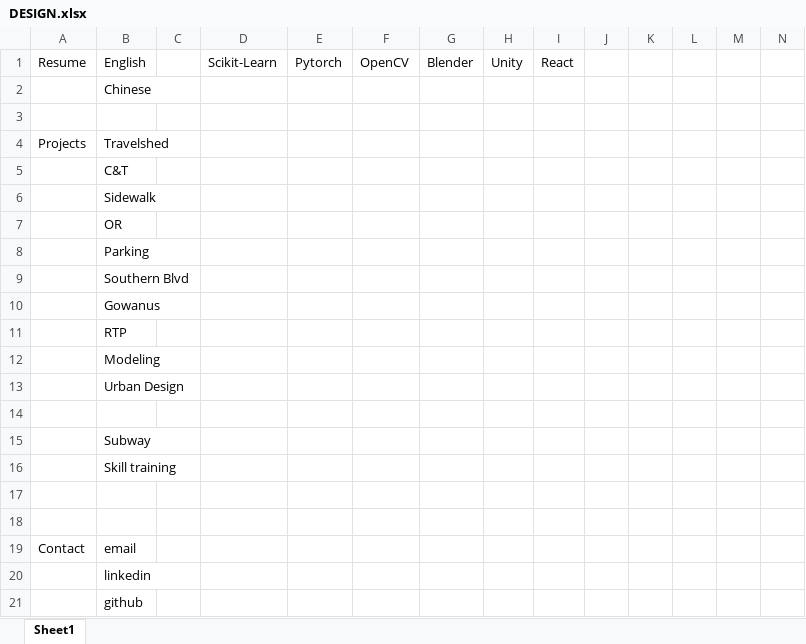
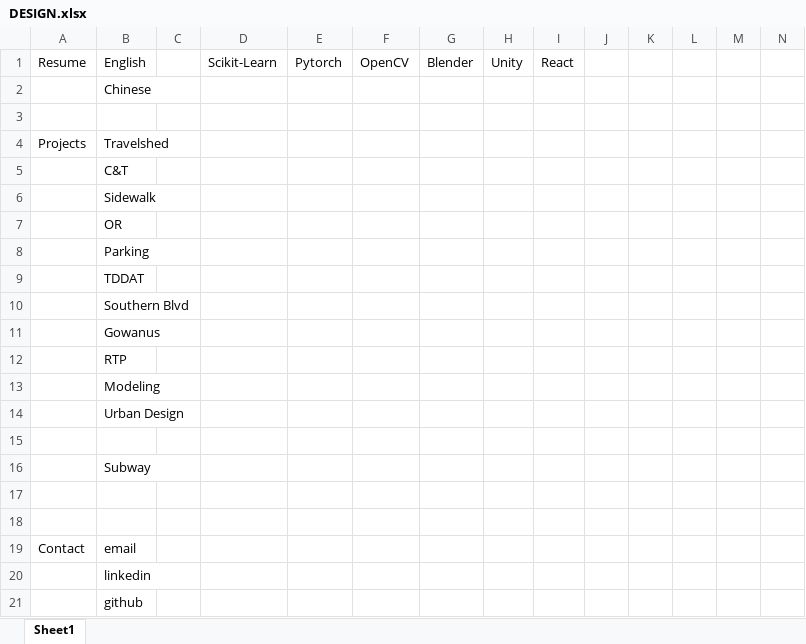
Before and after one commit to mayijun1203/MAYIJUNGH, an Excel workbook: DESIGN.xlsx, sheet Sheet1, drawn as a sheet; only a part is shown; values as stored, in another font and other column widths than the file's, no borders; removed rows and columns are numbered as before the commit, all else as after; rows hold the shown columns only; the diff names each change by its address in the sheet, - before the commit and + after, or states it on an @@ line.

```diff
--- a/DESIGN.xlsx (sheet Sheet1)
+++ b/DESIGN.xlsx (sheet Sheet1)
+row 9:  | TDDAT
-row 16:  | Skill training
```
Also changed, not shown: 17 other files.
